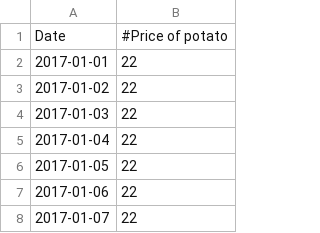
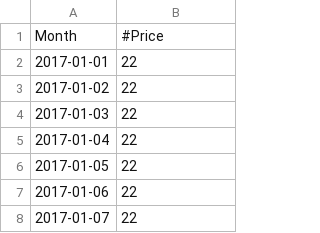
Before and after one commit to chaddha1/price_forecast_system, a CSV file: potatoes.csv, drawn as a sheet; only a part is shown; removed rows and columns are numbered as before the commit, all else as after; the diff names each change by its address in the sheet, - before the commit and + after, or states it on an @@ line.

Commit message:
Update potatoes.csv

```diff
--- a/potatoes.csv
+++ b/potatoes.csv
-row 1: Date | #Price of potato
+row 1: Month | #Price
```
